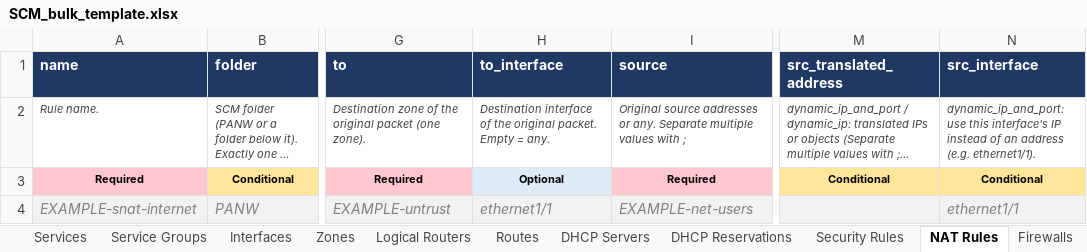
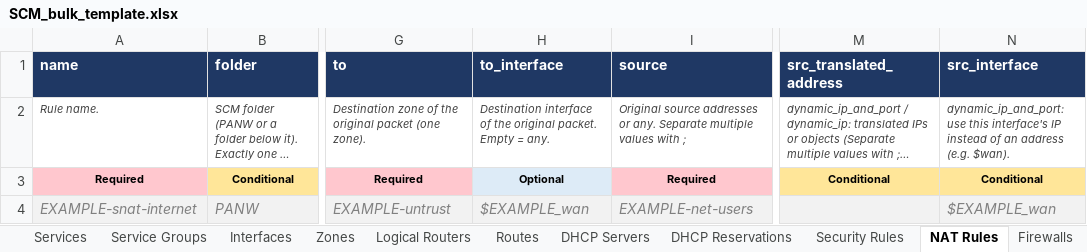
Before and after one commit to bgalhoufa/panw_scm, an Excel workbook: templates/SCM_bulk_template.xlsx, sheet NAT Rules, drawn as a sheet; only a part is shown, gaps mark what is left out; long unchanged cells end in …; values as stored, in another font and other column widths than the file's, no borders; the diff names each change by its address in the sheet, - before the commit and + after, or states it on an @@ line.

```diff
--- a/templates/SCM_bulk_template.xlsx (sheet NAT Rules)
+++ b/templates/SCM_bulk_template.xlsx (sheet NAT Rules)
-N2 (src_interface): …address (e.g. ethernet1/1).
+N2 (src_interface): …address (e.g. $wan).
-H4 (to_interface): ethernet1/1
+H4 (to_interface): $EXAMPLE_wan
-N4 (src_interface): ethernet1/1
+N4 (src_interface): $EXAMPLE_wan
```
Also changed, not shown: sheet Interfaces, sheet DHCP Reservations, sheet DHCP Servers, sheet Logical Routers, sheet Routes, sheet Zones, 7 other files.
